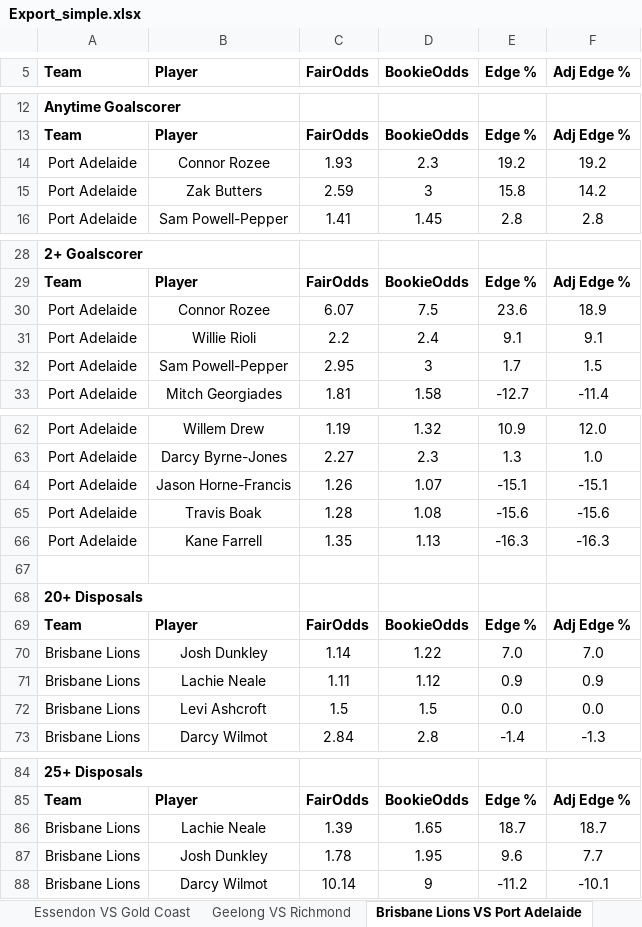
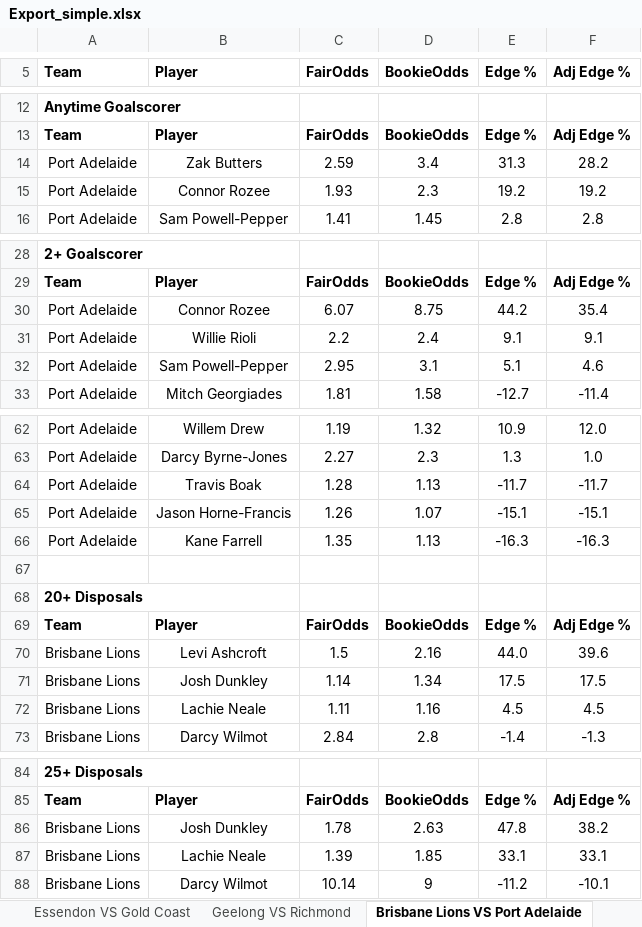
Before and after one commit to aflmodel/afl-dashboard-app, an Excel workbook: Export_simple.xlsx, sheet Brisbane Lions VS Port Adelaide, drawn as a sheet; only a part is shown, gaps mark what is left out; values as stored, in another font and other column widths than the file's, no borders; removed rows and columns are numbered as before the commit, all else as after; the diff covers the shown part only; the diff names each change by its address in the sheet, - before the commit and + after, or states it on an @@ line.

```diff
--- a/Export_simple.xlsx (sheet Brisbane Lions VS Port Adelaide)
+++ b/Export_simple.xlsx (sheet Brisbane Lions VS Port Adelaide)
+row 14: Port Adelaide | Zak Butters | 2.59 | 3.4 | 31.3 | 28.2
-row 15: Port Adelaide | Zak Butters | 2.59 | 3 | 15.8 | 14.2
-D30 (BookieOdds): 7.5
+D30 (BookieOdds): 8.75
-E30 (Edge %): 23.6
+E30 (Edge %): 44.2
-F30 (Adj Edge %): 18.9
+F30 (Adj Edge %): 35.4
-D32 (BookieOdds): 3
+D32 (BookieOdds): 3.1
-E32 (Edge %): 1.7
+E32 (Edge %): 5.1
-F32 (Adj Edge %): 1.5
+F32 (Adj Edge %): 4.6
+row 64: Port Adelaide | Travis Boak | 1.28 | 1.13 | -11.7 | -11.7
-row 65: Port Adelaide | Travis Boak | 1.28 | 1.08 | -15.6 | -15.6
+row 70: Brisbane Lions | Levi Ashcroft | 1.5 | 2.16 | 44.0 | 39.6
-D71 (BookieOdds): 1.22
+D71 (BookieOdds): 1.34
-E71 (Edge %): 7.0
+E71 (Edge %): 17.5
-F71 (Adj Edge %): 7.0
+F71 (Adj Edge %): 17.5
-D72 (BookieOdds): 1.12
+D72 (BookieOdds): 1.16
-E72 (Edge %): 0.9
+E72 (Edge %): 4.5
-F72 (Adj Edge %): 0.9
+F72 (Adj Edge %): 4.5
-row 72: Brisbane Lions | Levi Ashcroft | 1.5 | 1.5 | 0.0 | 0.0
-row 86: Brisbane Lions | Lachie Neale | 1.39 | 1.65 | 18.7 | 18.7
-D86 (BookieOdds): 1.95
+D86 (BookieOdds): 2.63
-E86 (Edge %): 9.6
+E86 (Edge %): 47.8
-F86 (Adj Edge %): 7.7
+F86 (Adj Edge %): 38.2
+row 87: Brisbane Lions | Lachie Neale | 1.39 | 1.85 | 33.1 | 33.1
```
Also changed, not shown: 12 edited cells elsewhere in this sheet, sheet Adelaide VS Melbourne, sheet Sydney VS Fremantle, sheet Geelong VS Richmond, sheet North Melbourne VS Western Bull, sheet Carlton VS Collingwood, sheet St Kilda VS Hawthorn, 2 more sheets.
